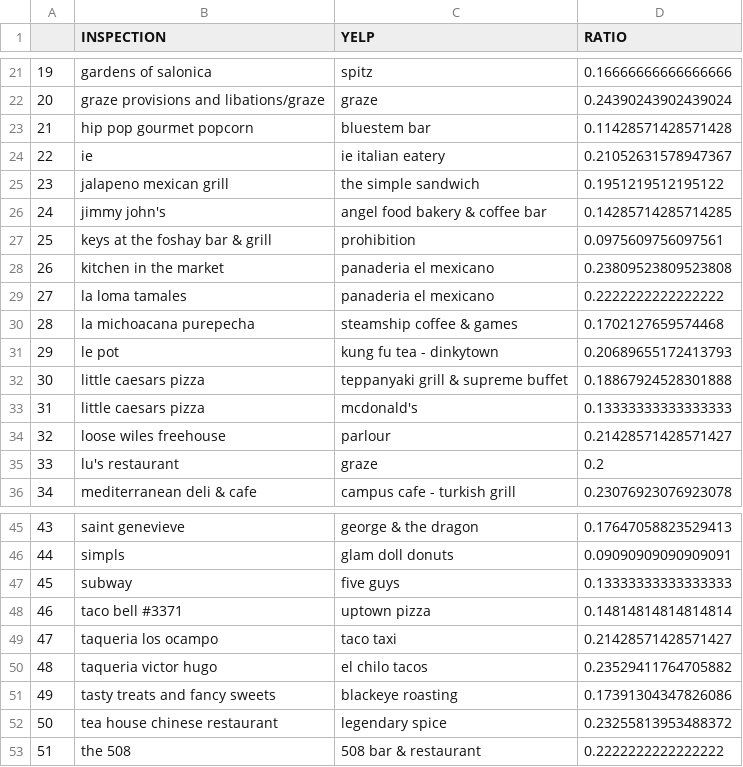
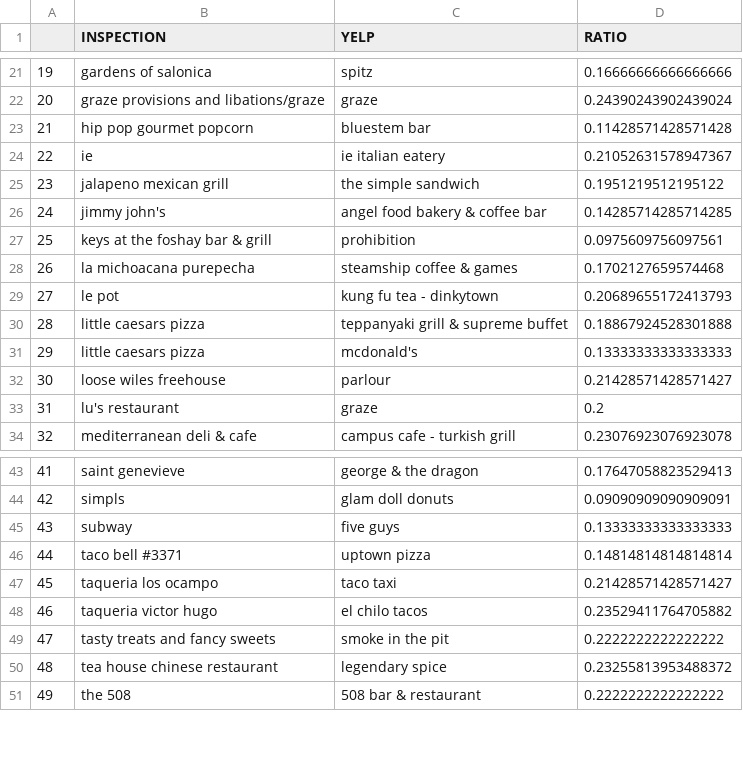
Before and after one commit to ronneimark/Minneapolis_Restaurants, a CSV file: MinneapolisRestaurantBackend/DataFiles/YelpLackSimilarity.csv, drawn as a sheet; only a part is shown, gaps mark what is left out; removed rows and columns are numbered as before the commit, all else as after; the diff names each change by its address in the sheet, - before the commit and + after, or states it on an @@ line.

```diff
--- a/MinneapolisRestaurantBackend/DataFiles/YelpLackSimilarity.csv
+++ b/MinneapolisRestaurantBackend/DataFiles/YelpLackSimilarity.csv
-row 28: 26 | kitchen in the market | panaderia el mexicano | 0.23809523809523808
-row 29: 27 | la loma tamales | panaderia el mexicano | 0.2222222222222222
@@ column A renumbered from row 28 down @@
-C49 (YELP): blackeye roasting
+C49 (YELP): smoke in the pit
-D49 (RATIO): 0.17391304347826086
+D49 (RATIO): 0.2222222222222222
```
Also changed, not shown: MinneapolisRestaurantBackend/DataFiles/GoogleLackSimilarity.csv, MinneapolisRestaurantBackend/DataFiles/NoGoogle.csv, 7 other files.
